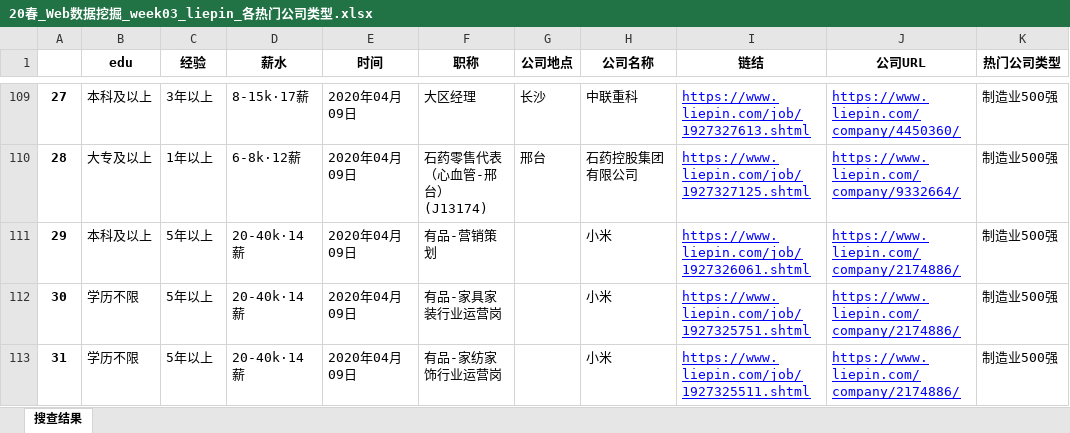
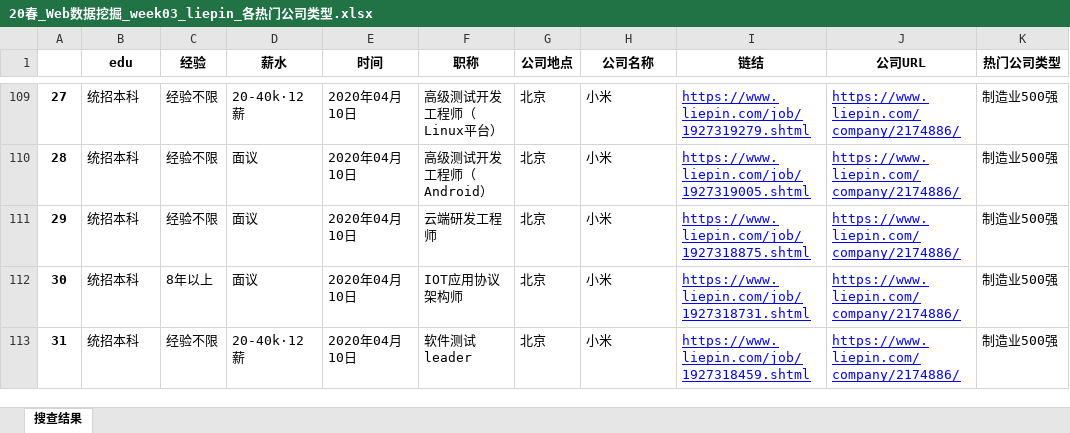
Before and after one commit to EasonQXF/Web_Mining, an Excel workbook: Web_Mining_week04/20春_Web数据挖掘_week03_liepin_各热门公司类型.xlsx, sheet 搜查结果, drawn as a sheet; only a part is shown, gaps mark what is left out; values as stored, in another font and other column widths than the file's, no borders; the diff covers the shown part only; the diff names each change by its address in the sheet, - before the commit and + after, or states it on an @@ line.

```diff
--- a/Web_Mining_week04/20春_Web数据挖掘_week03_liepin_各热门公司类型.xlsx (sheet 搜查结果)
+++ b/Web_Mining_week04/20春_Web数据挖掘_week03_liepin_各热门公司类型.xlsx (sheet 搜查结果)
-B109 (edu): 本科及以上
+B109 (edu): 统招本科
-C109 (经验): 3年以上
+C109 (经验): 经验不限
-D109 (薪水): 8-15k·17薪
+D109 (薪水): 20-40k·12薪
-E109:E113 (时间): 2020年04月09日
+E109:E113 (时间): 2020年04月10日
-F109 (职称): 大区经理
+F109 (职称): 高级测试开发工程师（Linux平台）
-G109 (公司地点): 长沙
+G109 (公司地点): 北京
-H109 (公司名称): 中联重科
+H109 (公司名称): 小米
-I109 (链结): https://www.liepin.com/job/1927327613.shtml
+I109 (链结): https://www.liepin.com/job/1927319279.shtml
-J109 (公司URL): https://www.liepin.com/company/4450360/
+J109 (公司URL): https://www.liepin.com/company/2174886/
-B110 (edu): 大专及以上
+B110 (edu): 统招本科
-C110 (经验): 1年以上
+C110 (经验): 经验不限
-D110 (薪水): 6-8k·12薪
+D110 (薪水): 面议
-F110 (职称): 石药零售代表（心血管-邢台）(J13174)
+F110 (职称): 高级测试开发工程师（Android）
-G110 (公司地点): 邢台
+G110 (公司地点): 北京
-H110 (公司名称): 石药控股集团有限公司
+H110 (公司名称): 小米
-I110 (链结): https://www.liepin.com/job/1927327125.shtml
+I110 (链结): https://www.liepin.com/job/1927319005.shtml
-J110 (公司URL): https://www.liepin.com/company/9332664/
+J110 (公司URL): https://www.liepin.com/company/2174886/
-B111 (edu): 本科及以上
+B111 (edu): 统招本科
-C111 (经验): 5年以上
+C111 (经验): 经验不限
-D111:D112 (薪水): 20-40k·14薪
+D111:D112 (薪水): 面议
-F111 (职称): 有品-营销策划
+F111 (职称): 云端研发工程师
-G111:G113 (公司地点): (empty)
+G111:G113 (公司地点): 北京
-I111 (链结): https://www.liepin.com/job/1927326061.shtml
+I111 (链结): https://www.liepin.com/job/1927318875.shtml
-B112:B113 (edu): 学历不限
+B112:B113 (edu): 统招本科
-C112 (经验): 5年以上
+C112 (经验): 8年以上
-F112 (职称): 有品-家具家装行业运营岗
+F112 (职称): IOT应用协议架构师
-I112 (链结): https://www.liepin.com/job/1927325751.shtml
+I112 (链结): https://www.liepin.com/job/1927318731.shtml
-C113 (经验): 5年以上
+C113 (经验): 经验不限
-D113 (薪水): 20-40k·14薪
+D113 (薪水): 20-40k·12薪
-F113 (职称): 有品-家纺家饰行业运营岗
+F113 (职称): 软件测试leader
-I113 (链结): https://www.liepin.com/job/1927325511.shtml
+I113 (链结): https://www.liepin.com/job/1927318459.shtml
```
Also changed, not shown: 8 added rows, 8 removed rows and 1090 edited cells elsewhere in this sheet, 2 other files.
